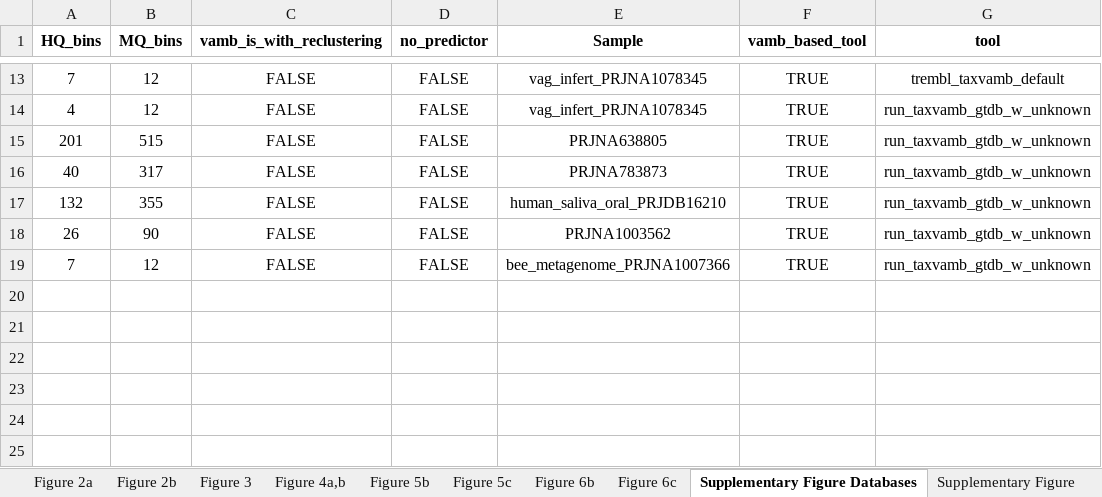
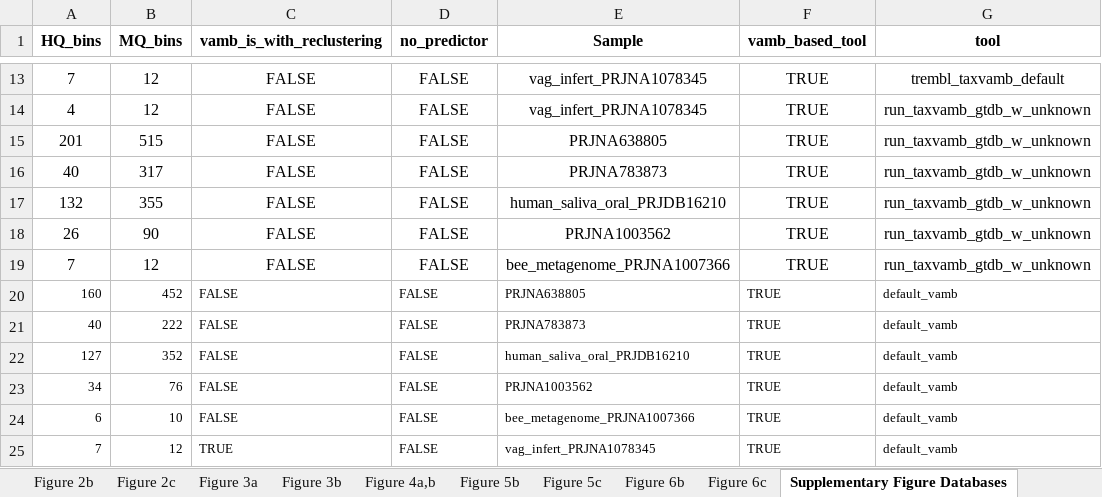
Before and after one commit to sgalkina/TaxVAMB_paper_figures, an Excel workbook: data/TaxVAMB_Source_Data.xlsx, sheet Supplementary Figure Databases, drawn as a sheet; only a part is shown, gaps mark what is left out; values as stored, in another font and other column widths than the file's, no borders; the diff names each change by its address in the sheet, - before the commit and + after, or states it on an @@ line.

Commit message:
New Figure 3 - biological datasets

```diff
--- a/data/TaxVAMB_Source_Data.xlsx (sheet Supplementary Figure Databases)
+++ b/data/TaxVAMB_Source_Data.xlsx (sheet Supplementary Figure Databases)
-sheet tab: Figure 3
+sheet tab: Figure 2c
+sheet tab: Figure 3a
+sheet tab: Figure 3b
+row 20: 160 | 452 | FALSE | FALSE | PRJNA638805 | TRUE | default_vamb
+row 21: 40 | 222 | FALSE | FALSE | PRJNA783873 | TRUE | default_vamb
+row 22: 127 | 352 | FALSE | FALSE | human_saliva_oral_PRJDB16210 | TRUE | default_vamb
+row 23: 34 | 76 | FALSE | FALSE | PRJNA1003562 | TRUE | default_vamb
+row 24: 6 | 10 | FALSE | FALSE | bee_metagenome_PRJNA1007366 | TRUE | default_vamb
+row 25: 7 | 12 | TRUE | FALSE | vag_infert_PRJNA1078345 | TRUE | default_vamb
```
Also changed, not shown: sheet Figure 2a, 1 other file.
